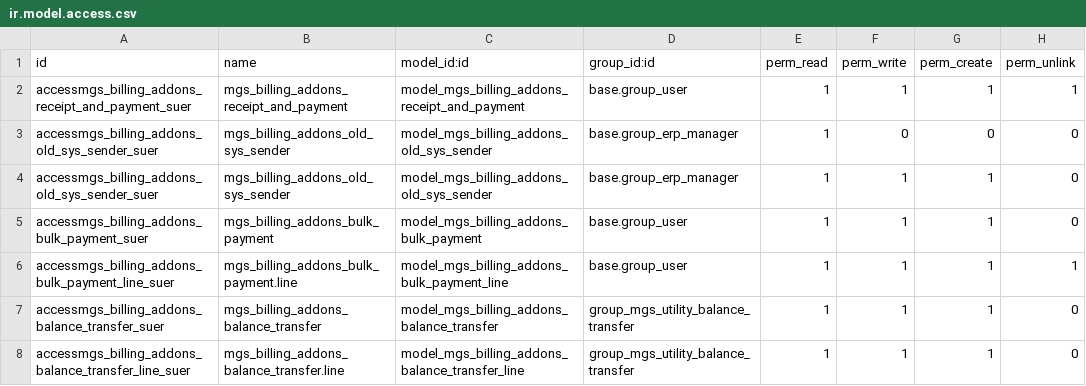
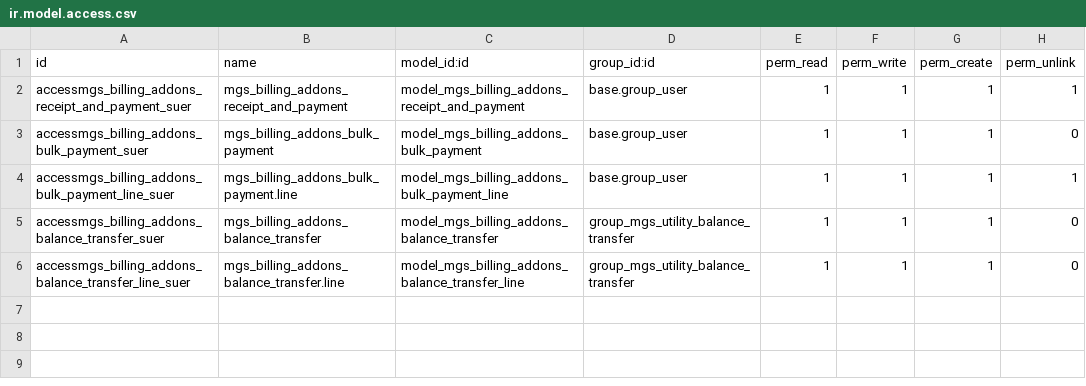
Before and after one commit to dahirfa/billing, a CSV file: mgs_billing_addons/security/ir.model.access.csv, drawn as a sheet.

Commit message:
Update MGS BILLING ADDONS

```diff
--- a/mgs_billing_addons/security/ir.model.access.csv
+++ b/mgs_billing_addons/security/ir.model.access.csv
@@ -2,4 +2,2 @@ id,name,model_id:id,group_id:id,perm_read,perm_write,perm_create,perm_unlink
 accessmgs_billing_addons_receipt_and_payment_suer,mgs_billing_addons_receipt_and_payment,model_mgs_billing_addons_receipt_and_payment,base.group_user,1,1,1,1
-accessmgs_billing_addons_old_sys_sender_suer,mgs_billing_addons_old_sys_sender,model_mgs_billing_addons_old_sys_sender,base.group_erp_manager,1,0,0,0
-accessmgs_billing_addons_old_sys_sender_suer,mgs_billing_addons_old_sys_sender,model_mgs_billing_addons_old_sys_sender,base.group_erp_manager,1,1,1,0
 accessmgs_billing_addons_bulk_payment_suer,mgs_billing_addons_bulk_payment,model_mgs_billing_addons_bulk_payment,base.group_user,1,1,1,0
```
Also changed, not shown: 5 other files.
